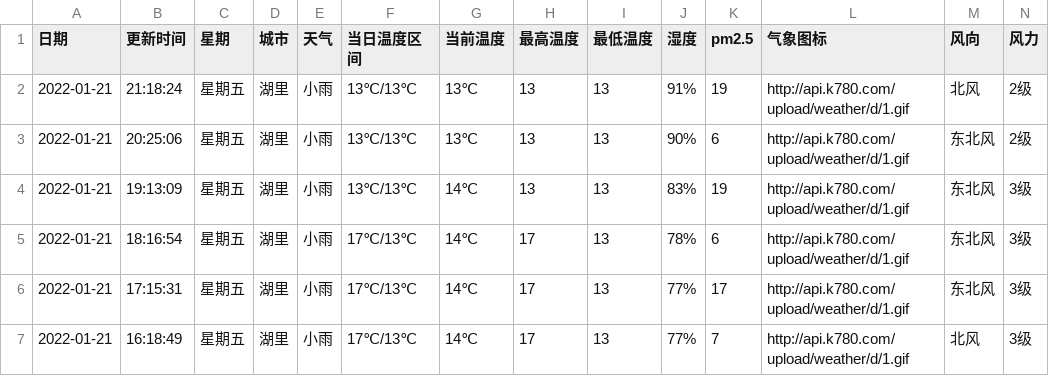
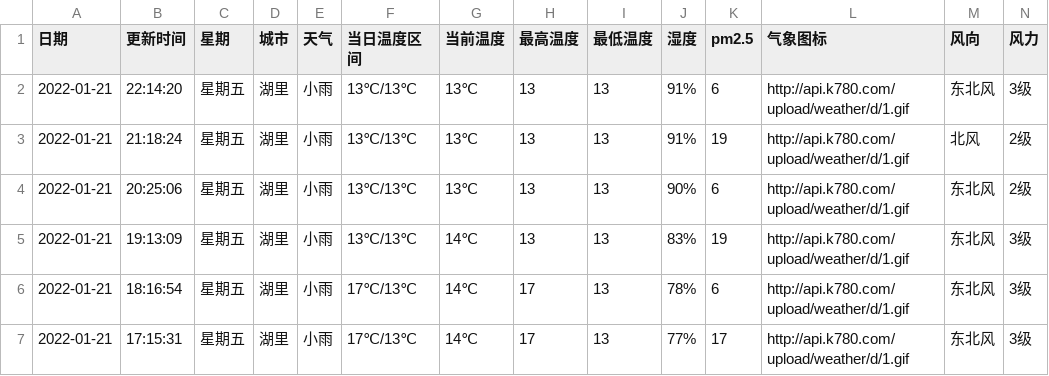
Before and after one commit to HeroLH/test-action, a CSV file: weather/XiaMen_Huli.csv, drawn as a sheet; only a part is shown; the shorter side is filled out with more unchanged rows; the diff names each change by its address in the sheet, - before the commit and + after, or states it on an @@ line.

```diff
--- a/weather/XiaMen_Huli.csv
+++ b/weather/XiaMen_Huli.csv
+row 2: 2022-01-21 | 22:14:20 | 星期五 | 湖里 | 小雨 | 13℃/13℃ | 13℃ | 13 | 13 | 91% | 6 | http://api.k780.com/upload/weather/d/1.gif | 东北风 | 3级
```
Also changed, not shown: 1 other file.
